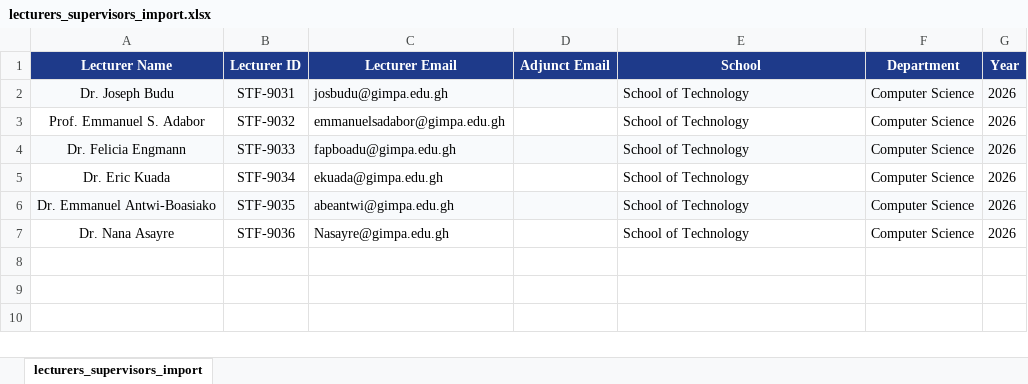
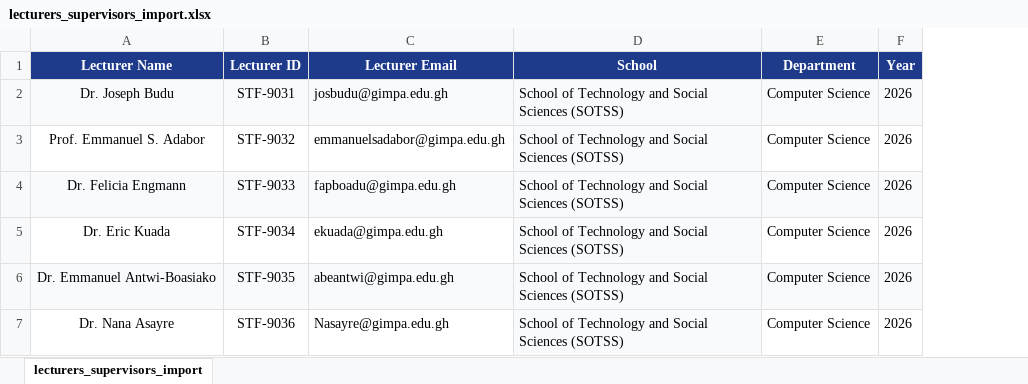
Before and after one commit to Lexies99/GIMPA_Thesis_Repository_Bootstrap, an Excel workbook: csv_uploads/lecturers_supervisors_import.xlsx, sheet lecturers_supervisors_import, drawn as a sheet; values as stored, in another font and other column widths than the file's, no borders; removed rows and columns are numbered as before the commit, all else as after; the diff names each change by its address in the sheet, - before the commit and + after, or states it on an @@ line.

```diff
--- a/csv_uploads/lecturers_supervisors_import.xlsx (sheet lecturers_supervisors_import)
+++ b/csv_uploads/lecturers_supervisors_import.xlsx (sheet lecturers_supervisors_import)
-column D (Adjunct Email), empty
-D2:D7 (School): School of Technology
+D2:D7 (School): School of Technology and Social Sciences (SOTSS)
-D3 fill: none
+D3 fill: #F8FAFC
-D5 fill: none
+D5 fill: #F8FAFC
-D7 fill: none
+D7 fill: #F8FAFC
```
Also changed, not shown: 18 other files.
